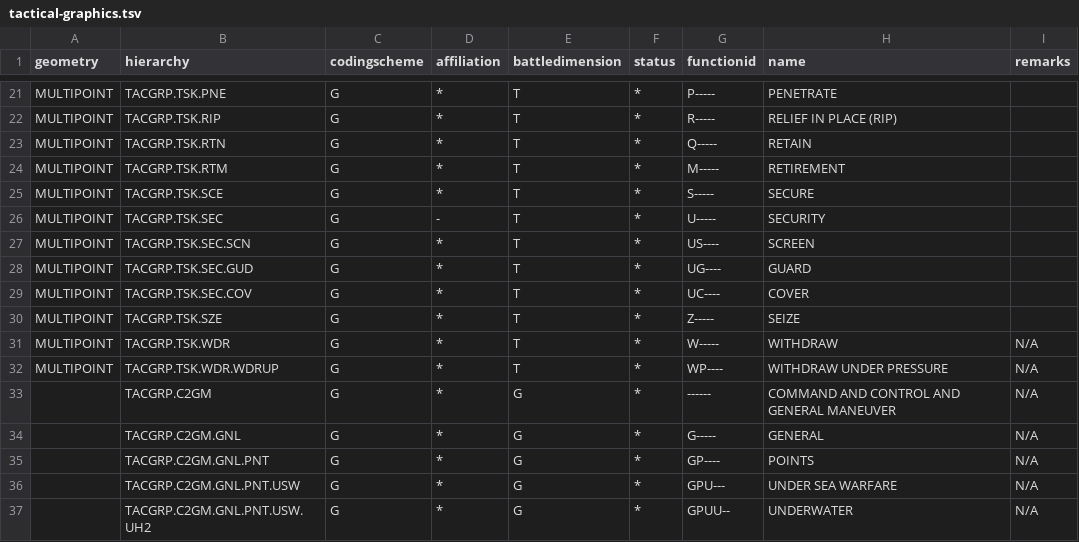
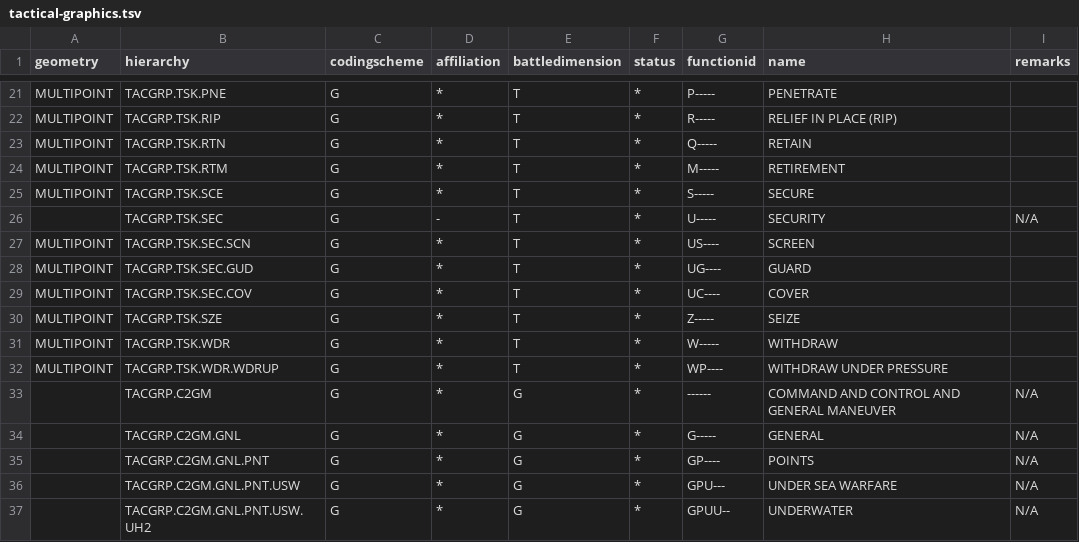
Before and after one commit to spatialillusions/mil-std-2525, a TSV file: tsv-tables/2525c/tactical-graphics.tsv, drawn as a sheet; only a part is shown, gaps mark what is left out.

Commit message:
2525-C: various fixed (TACGRP).

```diff
--- a/tsv-tables/2525c/tactical-graphics.tsv
+++ b/tsv-tables/2525c/tactical-graphics.tsv
@@ -25,3 +25,3 @@ MULTIPOINT	TACGRP.TSK.RTM	G	*	T	*	M-----	RETIREMENT
 MULTIPOINT	TACGRP.TSK.SCE	G	*	T	*	S-----	SECURE	
-MULTIPOINT	TACGRP.TSK.SEC	G	-	T	*	U-----	SECURITY	
+	TACGRP.TSK.SEC	G	-	T	*	U-----	SECURITY	N/A
 MULTIPOINT	TACGRP.TSK.SEC.SCN	G	*	T	*	US----	SCREEN	
@@ -30,4 +30,4 @@ MULTIPOINT	TACGRP.TSK.SEC.COV	G	*	T	*	UC----	COVER
 MULTIPOINT	TACGRP.TSK.SZE	G	*	T	*	Z-----	SEIZE	
-MULTIPOINT	TACGRP.TSK.WDR	G	*	T	*	W-----	WITHDRAW	N/A
-MULTIPOINT	TACGRP.TSK.WDR.WDRUP	G	*	T	*	WP----	WITHDRAW UNDER PRESSURE	N/A
+MULTIPOINT	TACGRP.TSK.WDR	G	*	T	*	W-----	WITHDRAW	
+MULTIPOINT	TACGRP.TSK.WDR.WDRUP	G	*	T	*	WP----	WITHDRAW UNDER PRESSURE	
 	TACGRP.C2GM	G	*	G	*	------	COMMAND AND CONTROL AND GENERAL MANEUVER	N/A
```
